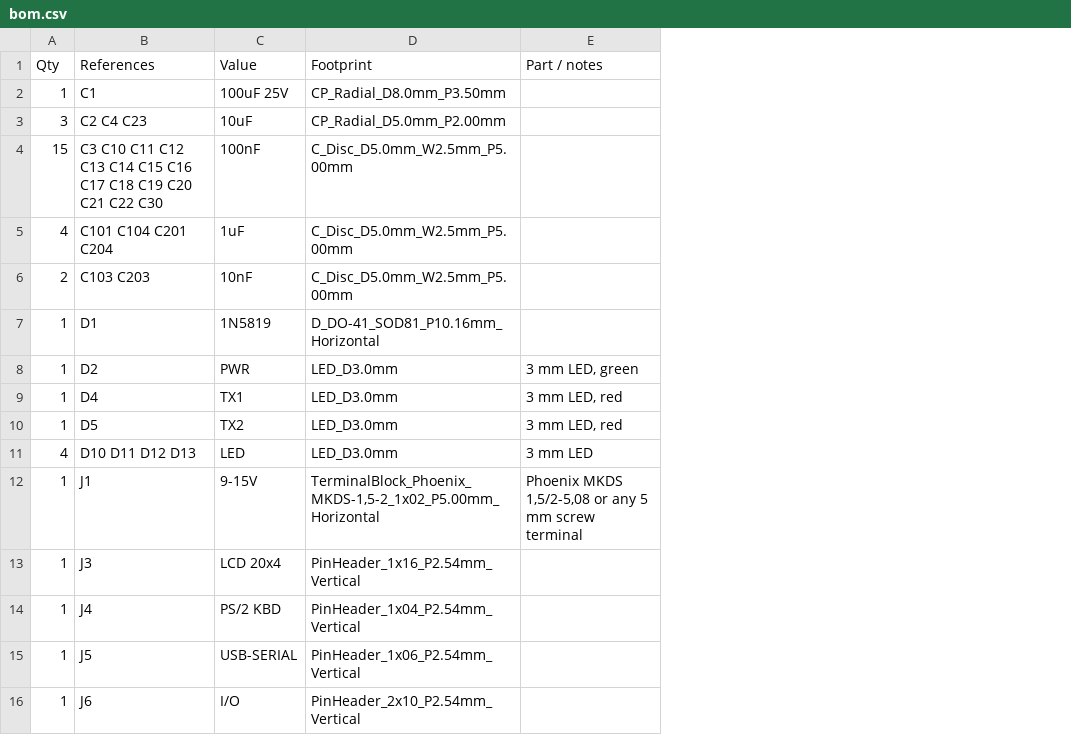
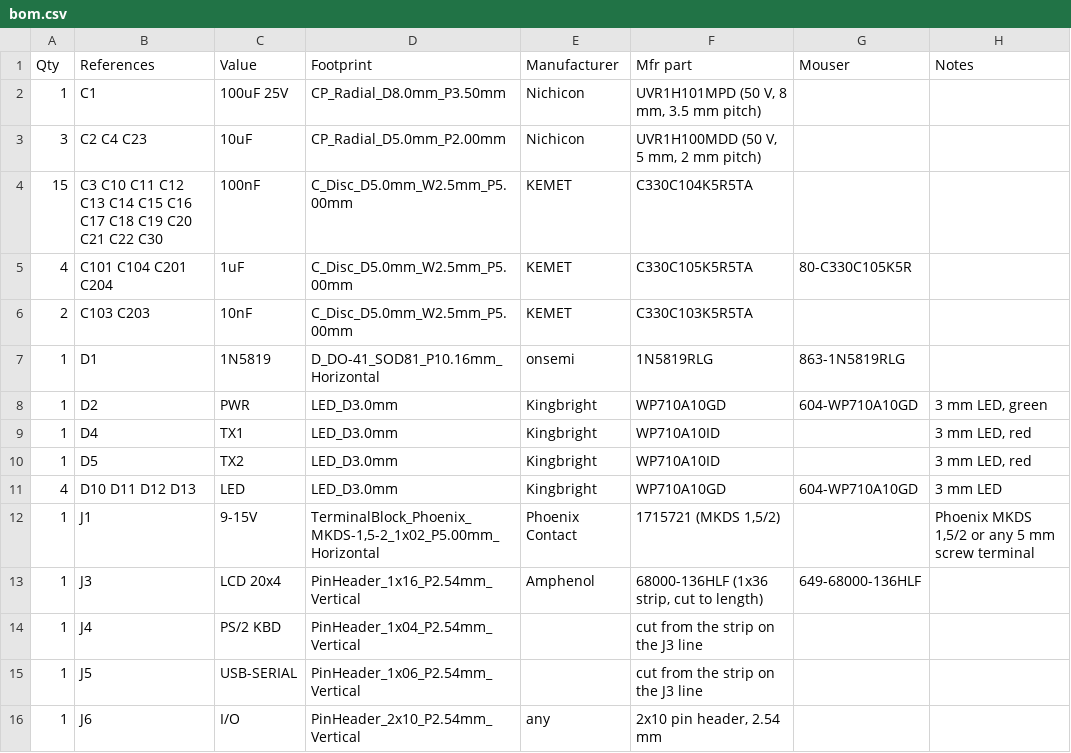
Before and after one commit to kc4ums/mymensch, a CSV file: hardware/c02board/bom.csv, drawn as a sheet; only a part is shown; addresses are those after the commit; the diff covers the shown part only; the diff names each change by its address in the sheet, - before the commit and + after, or states it on an @@ line.

```diff
--- a/hardware/c02board/bom.csv
+++ b/hardware/c02board/bom.csv
+column E (Manufacturer), rows 2-16: Nichicon | Nichicon | KEMET | KEMET | KEMET | onsemi | Kingbright | Kingbright | Kingbright | Kingbright | Phoenix Contact | Amphenol |  |  | any
+column F (Mfr part), rows 2-16: UVR1H101MPD (50 V, 8 mm, 3.5 mm pitch) | UVR1H100MDD (50 V, 5 mm, 2 mm pitch) | C330C104K5R5TA | C330C105K5R5TA | C330C103K5R5TA | 1N5819RLG | WP710A10GD | WP710A10ID | WP710A10ID | WP710A10GD | 1715721 (MKDS 1,5/2) | 68000-136HLF (1x36 strip, cut to length) | cut from the strip on the J3 line | cut from the strip on the J3 line | 2x10 pin header, 2.54 mm
+column G (Mouser), rows 5-13: 80-C330C105K5R |  | 863-1N5819RLG | 604-WP710A10GD |  |  | 604-WP710A10GD |  | 649-68000-136HLF
-H1: Part / notes
+H1: Notes
-H12 (Notes): Phoenix MKDS 1,5/2-5,08 or any…
+H12 (Notes): Phoenix MKDS 1,5/2 or any…
```
Also changed, not shown: 11 added rows and 3 edited cells elsewhere in this file, 6 other files.
